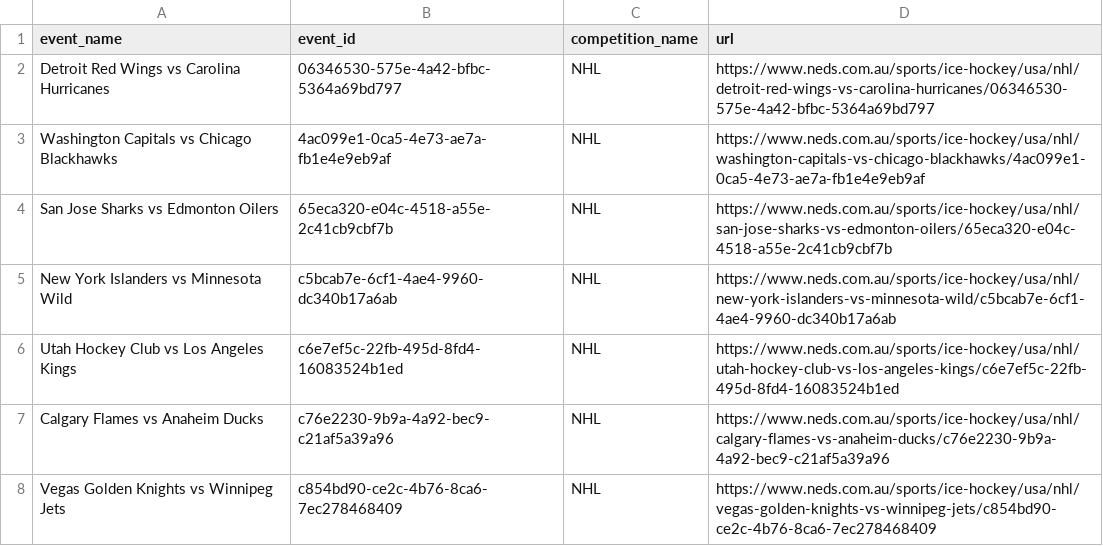
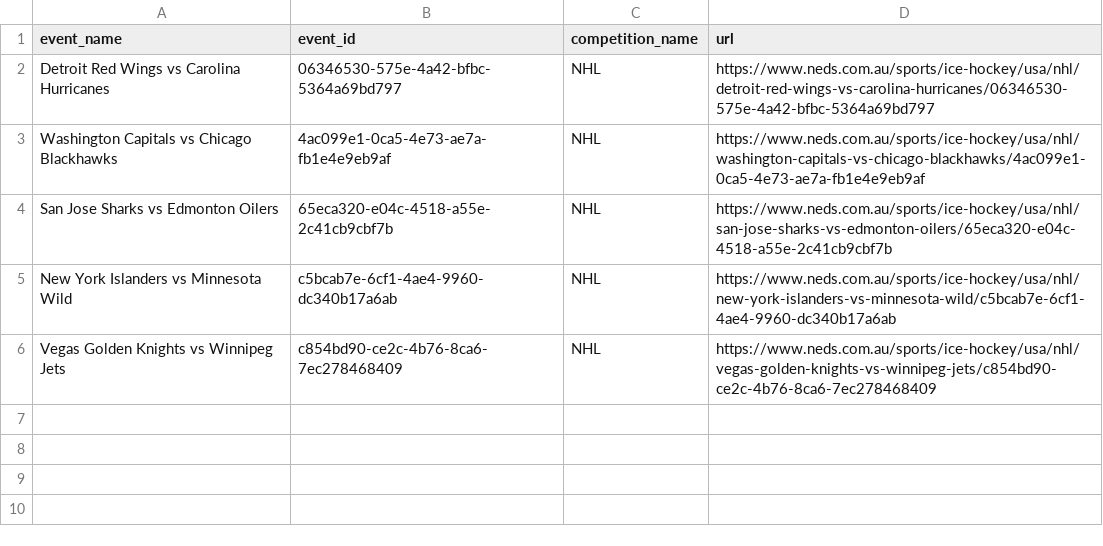
Before and after one commit to jamesbrown1417/NHL, a CSV file: OddsScraper/Neds/neds_nhl_match_urls.csv, drawn as a sheet; the diff names each change by its address in the sheet, - before the commit and + after, or states it on an @@ line.

```diff
--- a/OddsScraper/Neds/neds_nhl_match_urls.csv
+++ b/OddsScraper/Neds/neds_nhl_match_urls.csv
-row 6: Utah Hockey Club vs Los Angeles Kings | c6e7ef5c-22fb-495d-8fd4-16083524b1ed | NHL | https://www.neds.com.au/sports/ice-hockey/usa/nhl/utah-hockey-club-vs-los-angeles-kings/c6e7ef5c-22fb-495d-8fd4-16083524b1ed
-row 7: Calgary Flames vs Anaheim Ducks | c76e2230-9b9a-4a92-bec9-c21af5a39a96 | NHL | https://www.neds.com.au/sports/ice-hockey/usa/nhl/calgary-flames-vs-anaheim-ducks/c76e2230-9b9a-4a92-bec9-c21af5a39a96
```
Also changed, not shown: Data/BET365_HTML/urls.csv, Data/scraped_odds/pinnacle_goals.csv, 22 other files.
